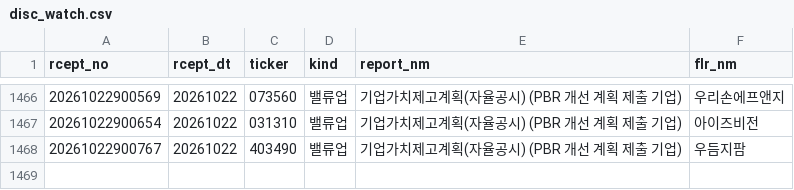
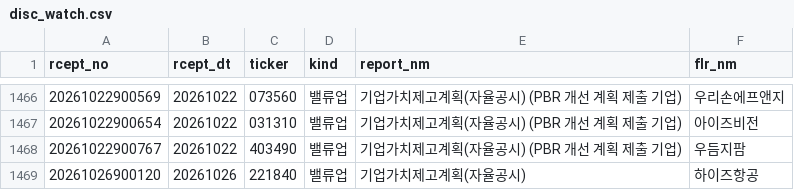
Before and after one commit to bamhobak/kospi-volume, a CSV file: data/disc_watch.csv, drawn as a sheet; only a part is shown, gaps mark what is left out.

Commit message:
data: 2026-10-26

```diff
--- a/data/disc_watch.csv
+++ b/data/disc_watch.csv
@@ -1468 +1468,2 @@ rcept_no,rcept_dt,ticker,kind,report_nm,flr_nm
 20261022900767,20261022,403490,밸류업,기업가치제고계획(자율공시)              (PBR 개선 계획 제출 기업),우듬지팜
+20261026900120,20261026,221840,밸류업,기업가치제고계획(자율공시)              ,하이즈항공
```
Also changed, not shown: 1 other file.
